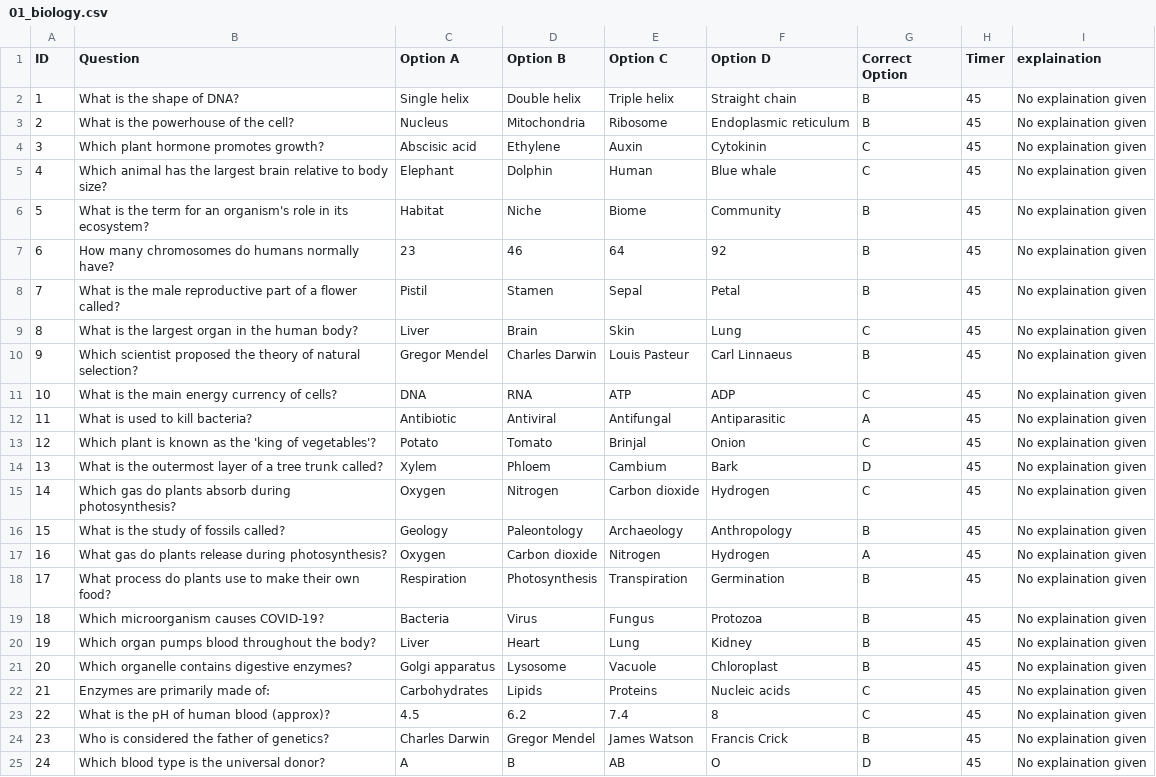
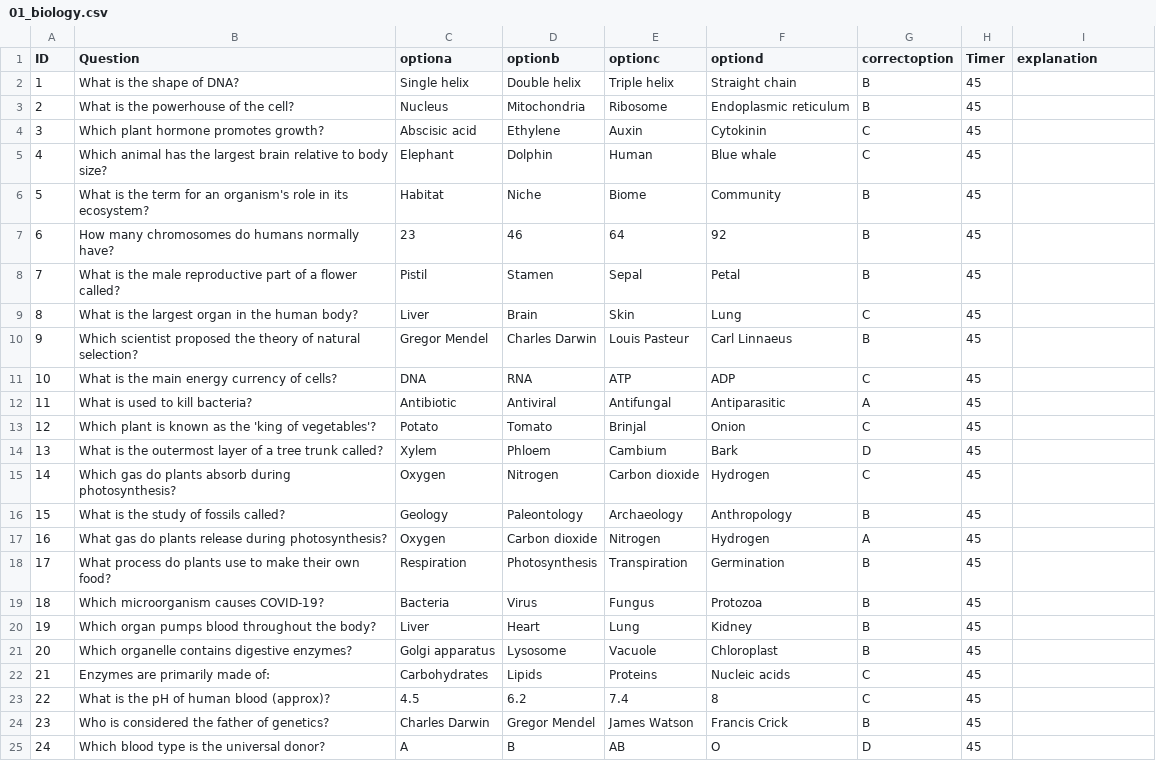
Before and after one commit to zpaya/quiztg, a CSV file: resources/data/quizzes/003_basic_science/01_biology.csv, drawn as a sheet.

```diff
--- a/resources/data/quizzes/003_basic_science/01_biology.csv
+++ b/resources/data/quizzes/003_basic_science/01_biology.csv
@@ -1,25 +1,25 @@
-ID,Question,Option A,Option B,Option C,Option D,Correct Option,Timer,explaination
-1,What is the shape of DNA?,Single helix,Double helix,Triple helix,Straight chain,B,45,No explaination given
-2,What is the powerhouse of the cell?,Nucleus,Mitochondria,Ribosome,Endoplasmic reticulum,B,45,No explaination given
-3,Which plant hormone promotes growth?,Abscisic acid,Ethylene,Auxin,Cytokinin,C,45,No explaination given
-4,Which animal has the largest brain relative to body size?,Elephant,Dolphin,Human,Blue whale,C,45,No explaination given
-5,What is the term for an organism's role in its ecosystem?,Habitat,Niche,Biome,Community,B,45,No explaination given
-6,How many chromosomes do humans normally have?,23,46,64,92,B,45,No explaination given
-7,What is the male reproductive part of a flower called?,Pistil,Stamen,Sepal,Petal,B,45,No explaination given
-8,What is the largest organ in the human body?,Liver,Brain,Skin,Lung,C,45,No explaination given
-9,Which scientist proposed the theory of natural selection?,Gregor Mendel,Charles Darwin,Louis Pasteur,Carl Linnaeus,B,45,No explaination given
-10,What is the main energy currency of cells?,DNA,RNA,ATP,ADP,C,45,No explaination given
-11,What is used to kill bacteria?,Antibiotic,Antiviral,Antifungal,Antiparasitic,A,45,No explaination given
-12,Which plant is known as the 'king of vegetables'?,Potato,Tomato,Brinjal,Onion,C,45,No explaination given
-13,What is the outermost layer of a tree trunk called?,Xylem,Phloem,Cambium,Bark,D,45,No explaination given
-14,Which gas do plants absorb during photosynthesis?,Oxygen,Nitrogen,Carbon dioxide,Hydrogen,C,45,No explaination given
-15,What is the study of fossils called?,Geology,Paleontology,Archaeology,Anthropology,B,45,No explaination given
-16,What gas do plants release during photosynthesis?,Oxygen,Carbon dioxide,Nitrogen,Hydrogen,A,45,No explaination given
-17,What process do plants use to make their own food?,Respiration,Photosynthesis,Transpiration,Germination,B,45,No explaination given
-18,Which microorganism causes COVID-19?,Bacteria,Virus,Fungus,Protozoa,B,45,No explaination given
-19,Which organ pumps blood throughout the body?,Liver,Heart,Lung,Kidney,B,45,No explaination given
-20,Which organelle contains digestive enzymes?,Golgi apparatus,Lysosome,Vacuole,Chloroplast,B,45,No explaination given
-21,Enzymes are primarily made of:,Carbohydrates,Lipids,Proteins,Nucleic acids,C,45,No explaination given
-22,What is the pH of human blood (approx)?,4.5,6.2,7.4,8,C,45,No explaination given
-23,Who is considered the father of genetics?,Charles Darwin,Gregor Mendel,James Watson,Francis Crick,B,45,No explaination given
-24,Which blood type is the universal donor?,A,B,AB,O,D,45,No explaination given
+ID,Question,optiona,optionb,optionc,optiond,correctoption,Timer,explanation
+1,What is the shape of DNA?,Single helix,Double helix,Triple helix,Straight chain,B,45,
+2,What is the powerhouse of the cell?,Nucleus,Mitochondria,Ribosome,Endoplasmic reticulum,B,45,
+3,Which plant hormone promotes growth?,Abscisic acid,Ethylene,Auxin,Cytokinin,C,45,
+4,Which animal has the largest brain relative to body size?,Elephant,Dolphin,Human,Blue whale,C,45,
+5,What is the term for an organism's role in its ecosystem?,Habitat,Niche,Biome,Community,B,45,
+6,How many chromosomes do humans normally have?,23,46,64,92,B,45,
+7,What is the male reproductive part of a flower called?,Pistil,Stamen,Sepal,Petal,B,45,
+8,What is the largest organ in the human body?,Liver,Brain,Skin,Lung,C,45,
+9,Which scientist proposed the theory of natural selection?,Gregor Mendel,Charles Darwin,Louis Pasteur,Carl Linnaeus,B,45,
+10,What is the main energy currency of cells?,DNA,RNA,ATP,ADP,C,45,
+11,What is used to kill bacteria?,Antibiotic,Antiviral,Antifungal,Antiparasitic,A,45,
+12,Which plant is known as the 'king of vegetables'?,Potato,Tomato,Brinjal,Onion,C,45,
+13,What is the outermost layer of a tree trunk called?,Xylem,Phloem,Cambium,Bark,D,45,
+14,Which gas do plants absorb during photosynthesis?,Oxygen,Nitrogen,Carbon dioxide,Hydrogen,C,45,
+15,What is the study of fossils called?,Geology,Paleontology,Archaeology,Anthropology,B,45,
+16,What gas do plants release during photosynthesis?,Oxygen,Carbon dioxide,Nitrogen,Hydrogen,A,45,
+17,What process do plants use to make their own food?,Respiration,Photosynthesis,Transpiration,Germination,B,45,
+18,Which microorganism causes COVID-19?,Bacteria,Virus,Fungus,Protozoa,B,45,
+19,Which organ pumps blood throughout the body?,Liver,Heart,Lung,Kidney,B,45,
+20,Which organelle contains digestive enzymes?,Golgi apparatus,Lysosome,Vacuole,Chloroplast,B,45,
+21,Enzymes are primarily made of:,Carbohydrates,Lipids,Proteins,Nucleic acids,C,45,
+22,What is the pH of human blood (approx)?,4.5,6.2,7.4,8,C,45,
+23,Who is considered the father of genetics?,Charles Darwin,Gregor Mendel,James Watson,Francis Crick,B,45,
+24,Which blood type is the universal donor?,A,B,AB,O,D,45,
```
Also changed, not shown: resources/data/quizzes/001_programming/01_python.csv, resources/data/quizzes/002_current_affairs/01_banking_and_finance.csv, 3 other files.
